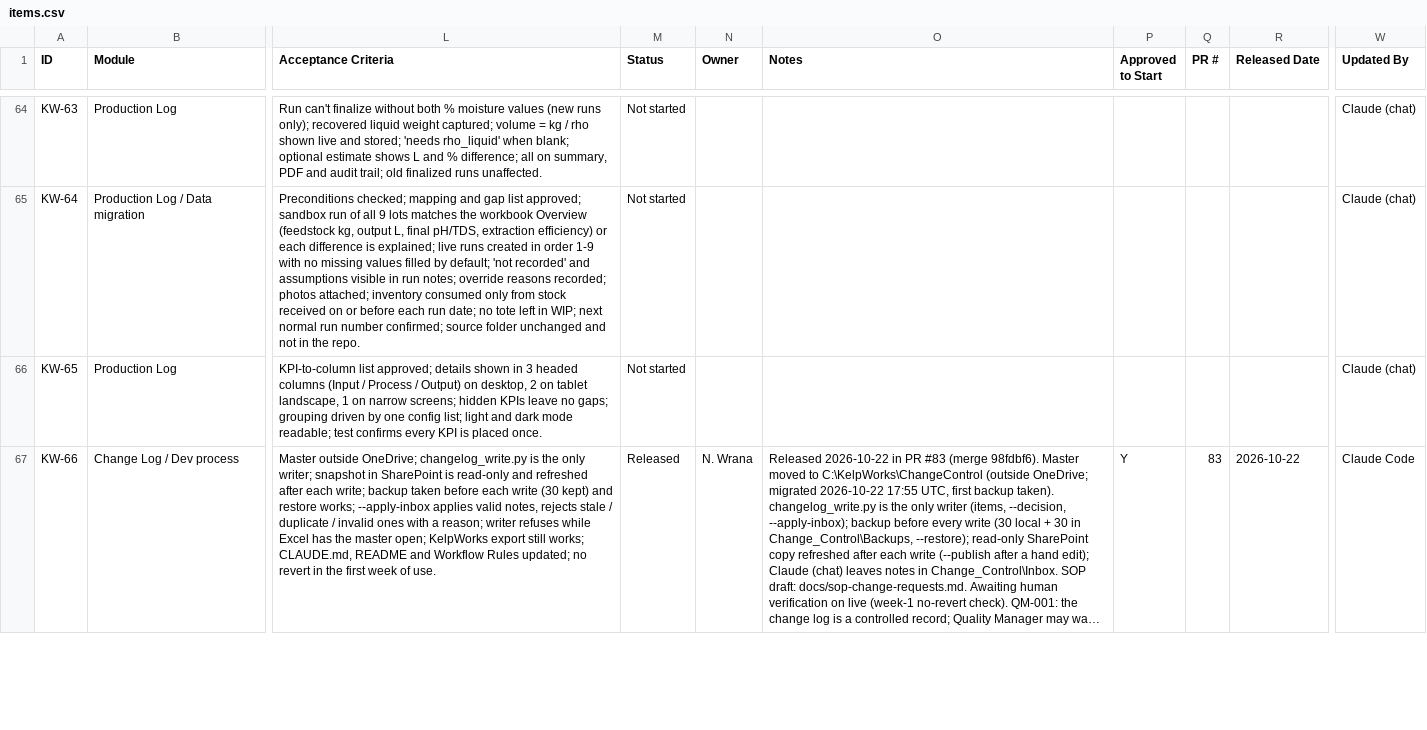
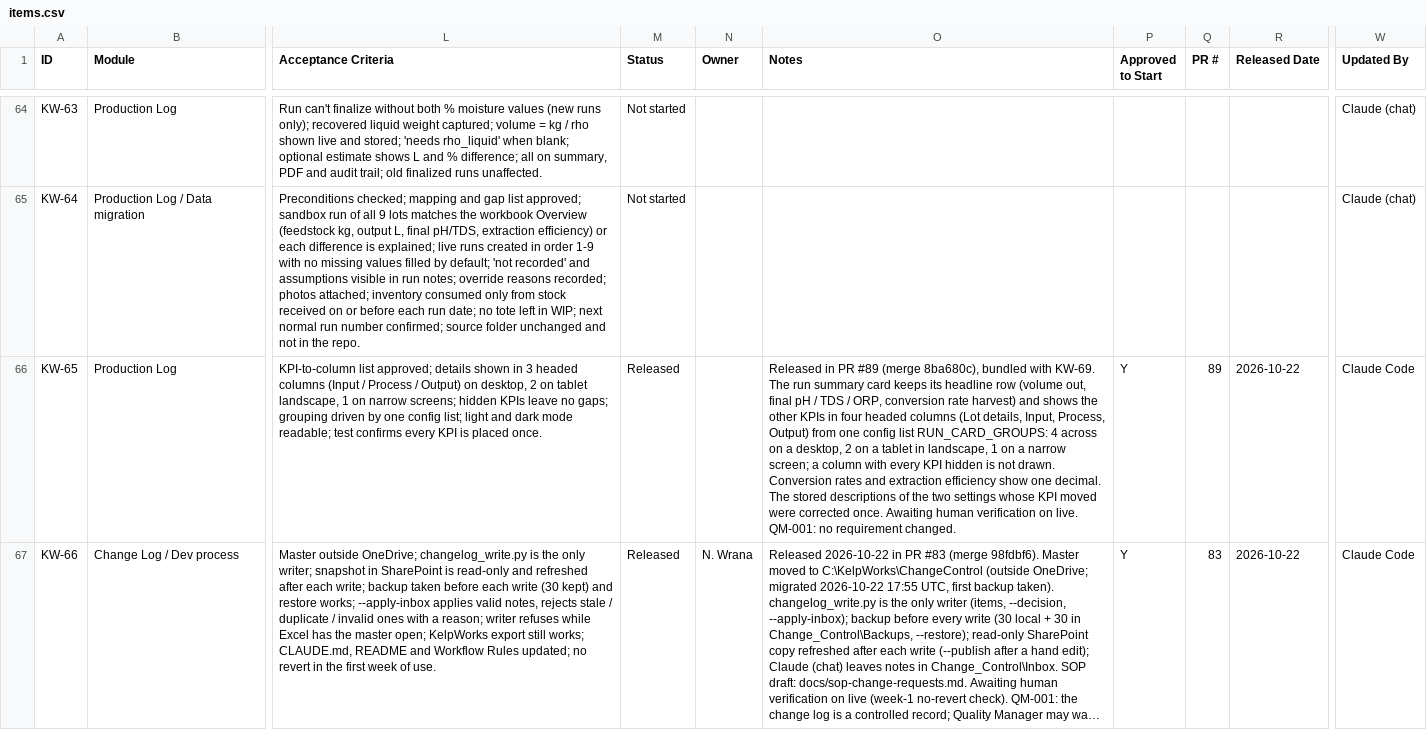
Before and after one commit to cascadiaseaweed/kelpworks-erp, a CSV file: docs/backlog/items.csv, drawn as a sheet; only a part is shown, gaps mark what is left out; long unchanged cells end in …; the diff covers the shown part only; the diff names each change by its address in the sheet, - before the commit and + after, or states it on an @@ line.

```diff
--- a/docs/backlog/items.csv
+++ b/docs/backlog/items.csv
-M66 (Status): Not started
+M66 (Status): Released
-O66 (Notes): (empty)
+O66 (Notes): Released in PR #89 (merge 8ba680c), bundled with KW-69. The run summary card keeps its headline row (volume out, final pH / TDS / ORP, conversion rate harvest) and shows the other KPIs in four headed columns (Lot details, Input, Process, Output) from one config list RUN_CARD_GROUPS: 4 across on a desktop, 2 on a tablet in landscape, 1 on a narrow screen; a column with every KPI hidden is not drawn. Conversion rates and extraction efficiency show one decimal. The stored descriptions of the two settings whose KPI moved were corrected once. Awaiting human verification on live. QM-001: no requirement changed.
-P66 (Approved to Start): (empty)
+P66 (Approved to Start): Y
-Q66 (PR #): (empty)
+Q66 (PR #): 89
-R66 (Released Date): (empty)
+R66 (Released Date): 2026-10-22
-W66 (Updated By): Claude (chat)
+W66 (Updated By): Claude Code
```
Also changed, not shown: 1 added row and 4 edited cells elsewhere in this file, 1 other file.
